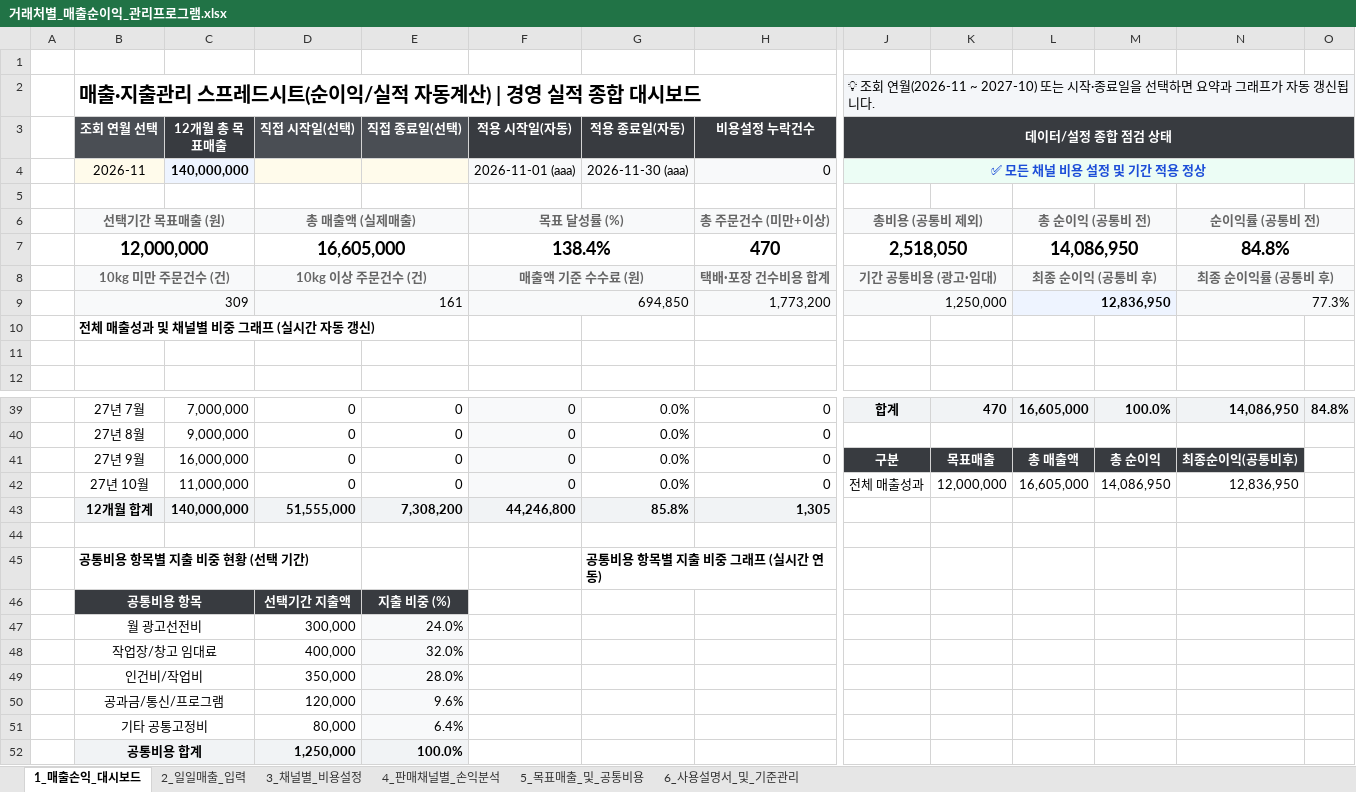
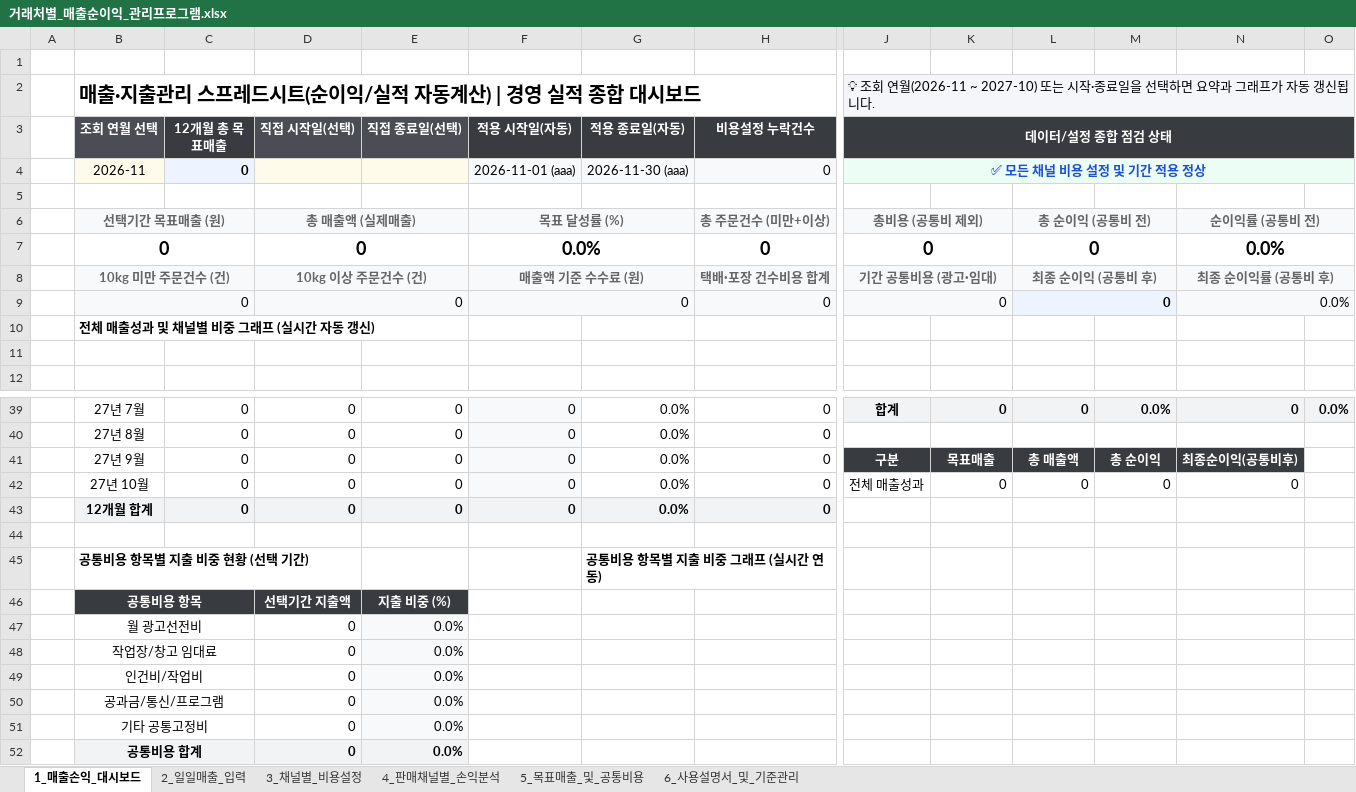
Before and after one commit to maangouniverse/sales-profit-excel-manager, an Excel workbook: 거래처별_매출순이익_관리프로그램.xlsx, sheet 1_매출손익_대시보드, drawn as a sheet; only a part is shown, gaps mark what is left out; values as stored, in another font and other column widths than the file's, no borders; charts and pictures and conditional formats not drawn; removed rows and columns are numbered as before the commit, all else as after; rows hold the shown columns only; the diff covers the shown part only; the diff names each change by its address in the sheet, - before the commit and + after, or states it on an @@ line.

```diff
--- a/거래처별_매출순이익_관리프로그램.xlsx (sheet 1_매출손익_대시보드)
+++ b/거래처별_매출순이익_관리프로그램.xlsx (sheet 1_매출손익_대시보드)
-C4 (12개월 총 목표매출): 140,000,000
+C4 (12개월 총 목표매출): 0
-row 7:  | 12,000,000 |  | 16,605,000 |  | 138.4% |  | 470 | 2,518,050 |  | 14,086,950 |  | 84.8%
+row 7:  | 0 |  | 0 |  | 0.0% |  | 0 | 0 |  | 0 |  | 0.0%
-row 9:  | 309 |  | 161 |  | 694,850 |  | 1,773,200 | 1,250,000 |  | 12,836,950 |  | 77.3%
+row 9:  | 0 |  | 0 |  | 0 |  | 0 | 0 |  | 0 |  | 0.0%
-C39 (12개월 총 목표매출): 7,000,000
+C39 (12개월 총 목표매출): 0
-K39: 470
+K39: 0
-L39: 16,605,000
+L39: 0
-M39: 100.0%
+M39: 0.0%
-N39: 14,086,950
+N39: 0
-O39: 84.8%
+O39: 0.0%
-C40 (12개월 총 목표매출): 9,000,000
+C40 (12개월 총 목표매출): 0
-C41 (12개월 총 목표매출): 16,000,000
+C41 (12개월 총 목표매출): 0
-C42 (12개월 총 목표매출): 11,000,000
+C42 (12개월 총 목표매출): 0
-K42: 12,000,000
+K42: 0
-L42: 16,605,000
+L42: 0
-M42: 14,086,950
+M42: 0
-N42: 12,836,950
+N42: 0
-row 43:  | 12개월 합계 | 140,000,000 | 51,555,000 | 7,308,200 | 44,246,800 | 85.8% | 1,305
+row 43:  | 12개월 합계 | 0 | 0 | 0 | 0 | 0.0% | 0
-row 47:  | 월 광고선전비 |  | 300,000 | 24.0%
-row 48:  | 작업장/창고 임대료 |  | 400,000 | 32.0%
-row 49:  | 인건비/작업비 |  | 350,000 | 28.0%
-row 50:  | 공과금/통신/프로그램 |  | 120,000 | 9.6%
-row 51:  | 기타 공통고정비 |  | 80,000 | 6.4%
-row 52:  | 공통비용 합계 |  | 1,250,000 | 100.0%
+row 47:  | 월 광고선전비 |  | 0 | 0.0%
+row 48:  | 작업장/창고 임대료 |  | 0 | 0.0%
+row 49:  | 인건비/작업비 |  | 0 | 0.0%
+row 50:  | 공과금/통신/프로그램 |  | 0 | 0.0%
+row 51:  | 기타 공통고정비 |  | 0 | 0.0%
+row 52:  | 공통비용 합계 |  | 0 | 0.0%
```
Also changed, not shown: 4 added rows, 4 removed rows and 24 edited cells elsewhere in this sheet, sheet 2_일일매출_입력, sheet 4_판매채널별_손익분석, sheet 5_목표매출_및_공통비용, sheet 3_채널별_비용설정, charts or pictures, 5 other files.
